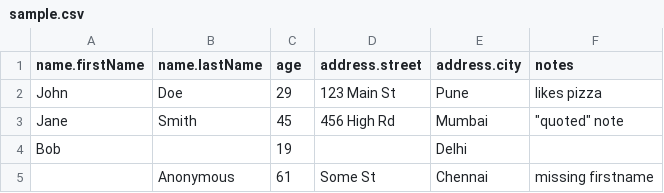
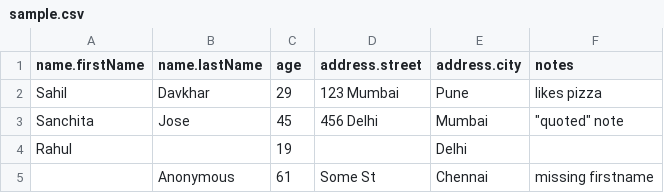
Before and after one commit to Sahildavkhar/csv-to-json-api, a CSV file: sample_data/sample.csv, drawn as a sheet.

Commit message:
Error Solved

```diff
--- a/sample_data/sample.csv
+++ b/sample_data/sample.csv
@@ -1,5 +1,5 @@
 name.firstName,name.lastName,age,address.street,address.city,notes
-"John","Doe",29,"123 Main St","Pune","likes pizza"
-"Jane","Smith","45","456 High Rd","Mumbai","""quoted"" note"
-"Bob","",19,,"Delhi",""
+"Sahil","Davkhar",29,"123 Mumbai","Pune","likes pizza"
+"Sanchita","Jose","45","456 Delhi","Mumbai","""quoted"" note"
+"Rahul","",19,,"Delhi",""
 ,Anonymous,61,"Some St","Chennai","missing firstname"
```
